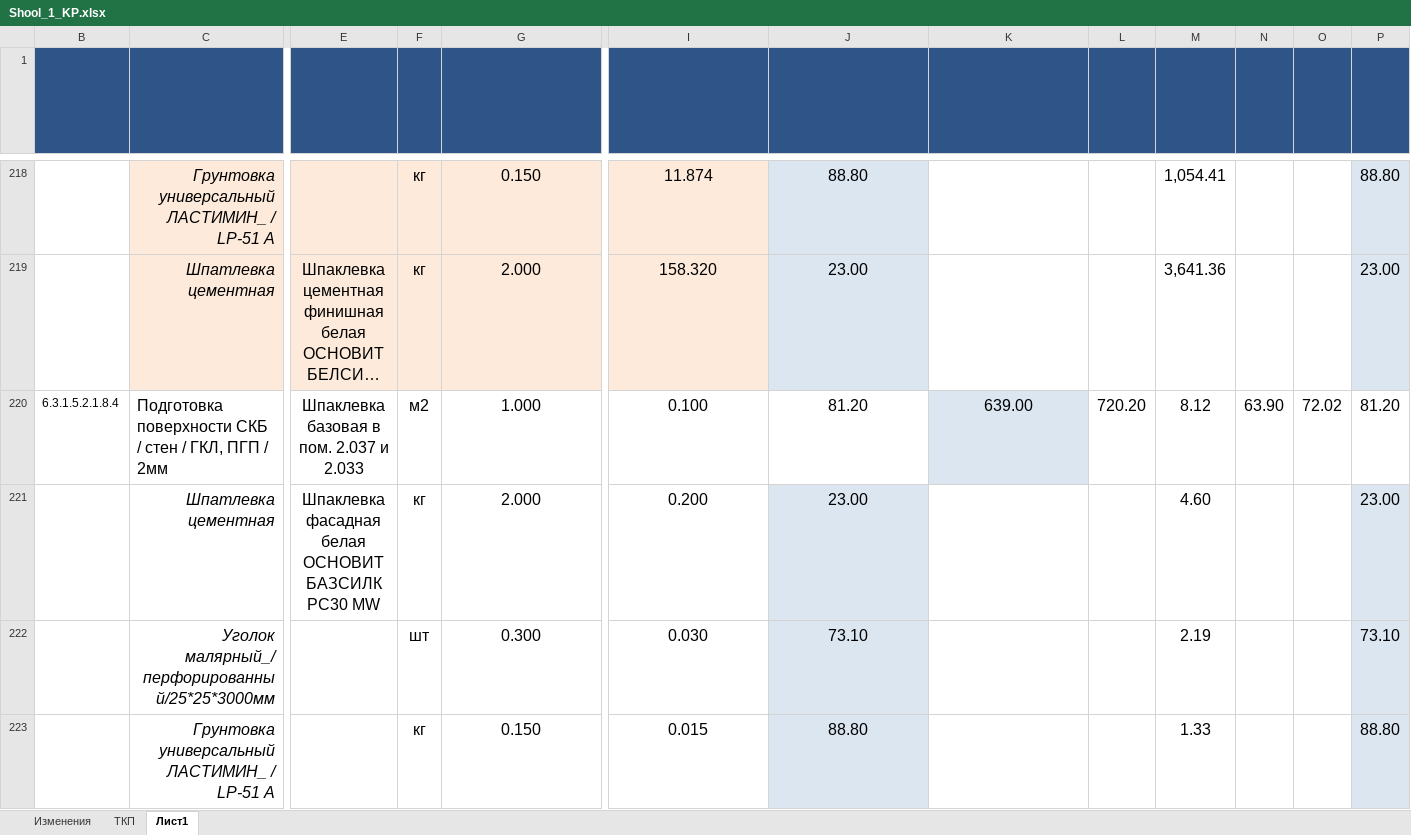
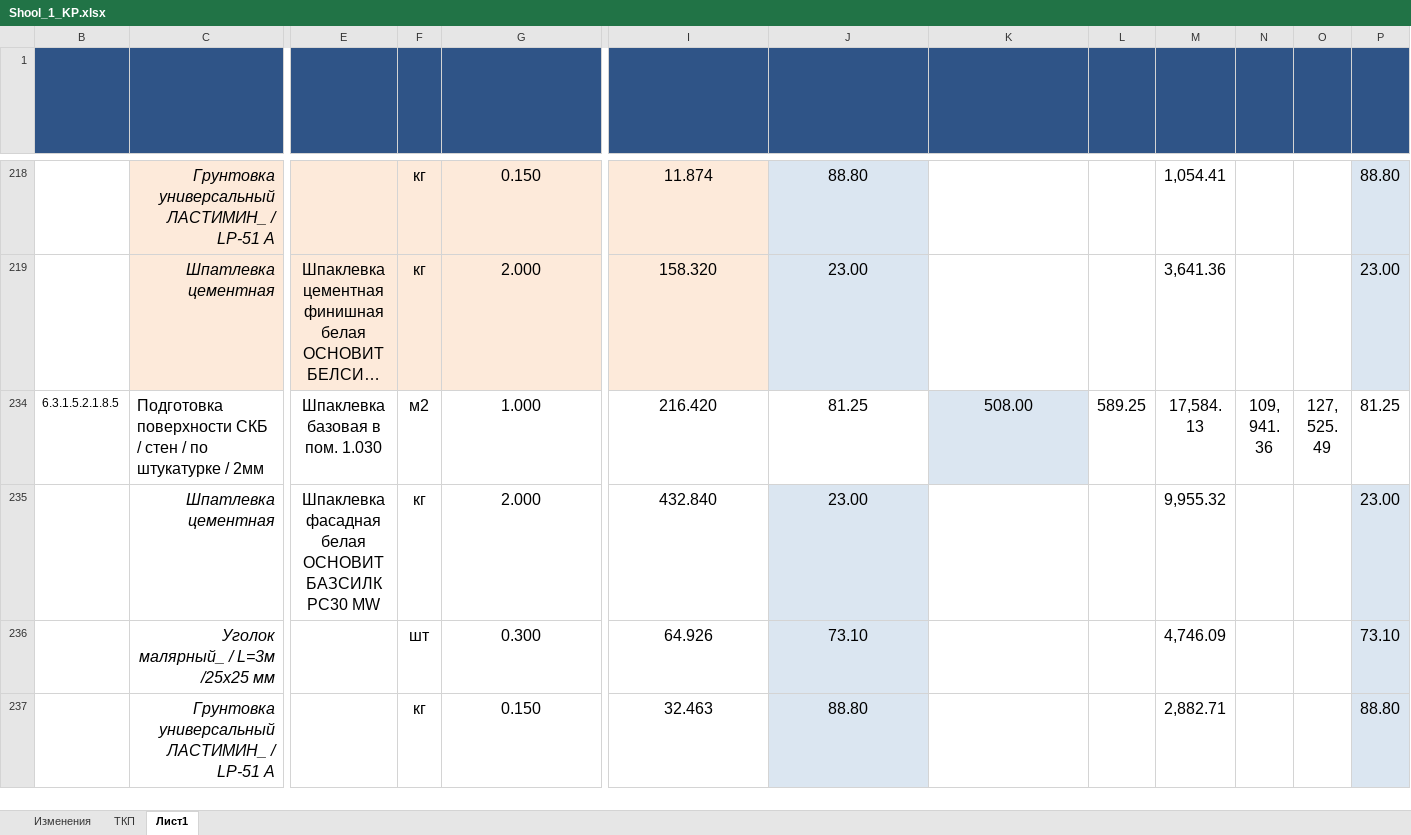
Before and after one commit to Ankkord/projects_schools-school_1-, an Excel workbook: school_1/Shool_1_KP.xlsx, sheet Лист1, drawn as a sheet; only a part is shown, gaps mark what is left out; the shorter side is filled out with more unchanged rows; long unchanged cells end in …; values as stored, in another font and other column widths than the file's, no borders; rows hold the shown columns only; the diff covers the shown part only; the diff names each change by its address in the sheet, - before the commit and + after, or states it on an @@ line.

```diff
--- a/school_1/Shool_1_KP.xlsx (sheet Лист1)
+++ b/school_1/Shool_1_KP.xlsx (sheet Лист1)
@@ row 220 hidden: 6.3.1.5.2.1.8.4 | Подготовка поверхности СКБ / стен / ГКЛ, ПГП / 2мм | Шпаклевка базовая в пом. 2.037 и 2.033 | м2 | 1.000 | 0.100 | 81.20 | 639.00 | 720.20 | 8.12 | 63.90 | 72.02 | 81.20 @@
@@ row 221 hidden:  | Шпатлевка цементная | Шпаклевка фасадная белая ОСНОВИТ БАЗСИЛК PC30 MW | кг | 2.000 | 0.200 | 23.00 |  |  | 4.60 |  |  | 23.00 @@
@@ row 222 hidden:  | Уголок малярный_/перфорированный/25*25*3000мм |  | шт | 0.300 | 0.030 | 73.10 |  |  | 2.19 |  |  | 73.10 @@
@@ row 223 hidden:  | Грунтовка универсальный ЛАСТИМИН_ / LP-51 А |  | кг | 0.150 | 0.015 | 88.80 |  |  | 1.33 |  |  | 88.80 @@
```
Also changed, not shown: 10 hidden or unhidden rows elsewhere in this sheet, school_1/vor_spartac_1_walls.xlsx, 5 other files.
